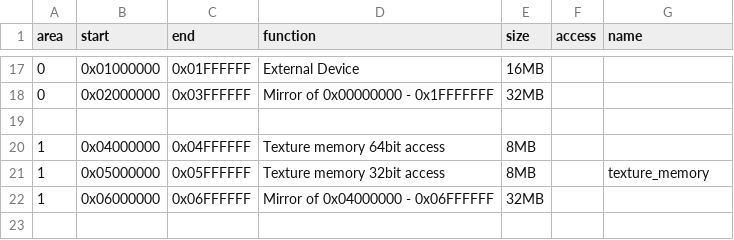
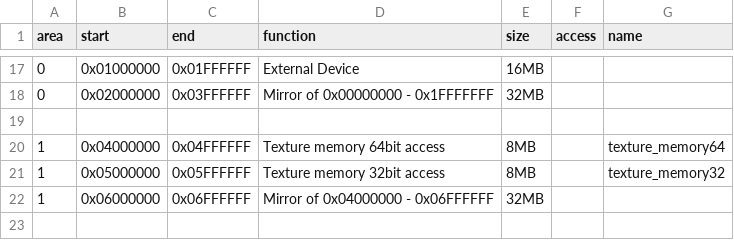
Before and after one commit to buhman/dreamcast, a CSV file: regs/memorymap.csv, drawn as a sheet; only a part is shown, gaps mark what is left out.

Commit message:
memorymap: add texture_memory64

```diff
--- a/regs/memorymap.csv
+++ b/regs/memorymap.csv
@@ -19,4 +19,4 @@
 ,,,,,,
-"1","0x04000000","0x04FFFFFF","Texture memory 64bit access","8MB",,
-"1","0x05000000","0x05FFFFFF","Texture memory 32bit access","8MB",,"texture_memory"
+"1","0x04000000","0x04FFFFFF","Texture memory 64bit access","8MB",,"texture_memory64"
+"1","0x05000000","0x05FFFFFF","Texture memory 32bit access","8MB",,"texture_memory32"
 "1","0x06000000","0x06FFFFFF","Mirror of 0x04000000 - 0x06FFFFFF","32MB",,
```
Also changed, not shown: 12 other files.
